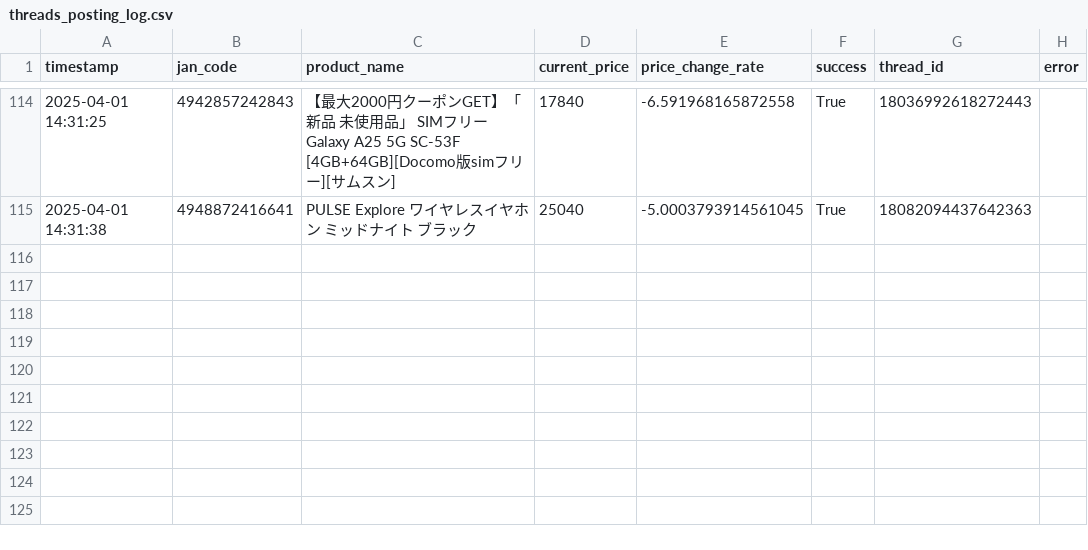
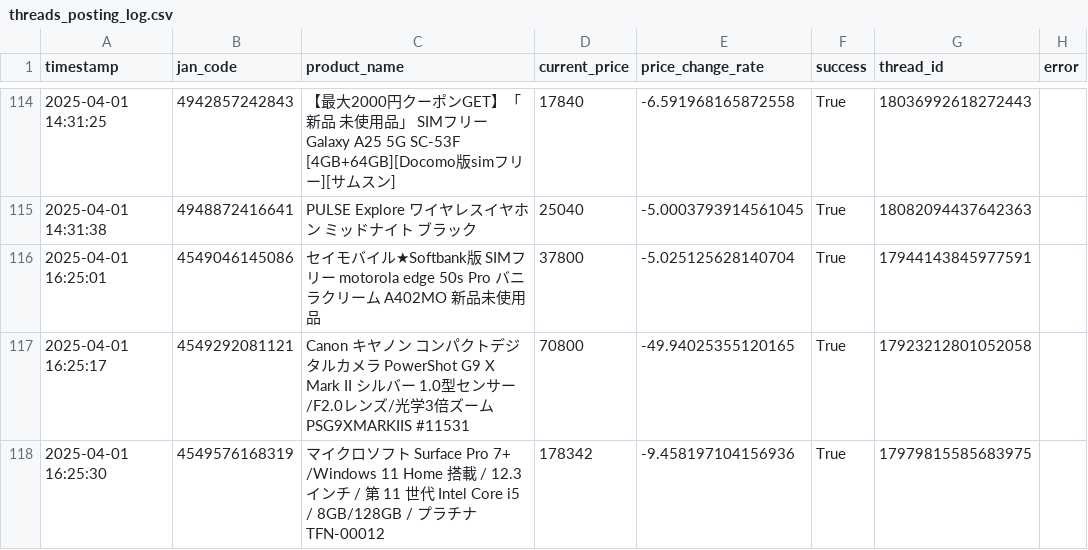
Before and after one commit to fucho777/rakuten-price-monitor, a CSV file: threads_posting_log.csv, drawn as a sheet; only a part is shown, gaps mark what is left out; the diff names each change by its address in the sheet, - before the commit and + after, or states it on an @@ line.

```diff
--- a/threads_posting_log.csv
+++ b/threads_posting_log.csv
+row 116: 2025-04-01 16:25:01 | 4549046145086 | セイモバイル★Softbank版 SIMフリー motorola edge 50s Pro バニラクリーム A402MO 新品未使用品 | 37800 | -5.025125628140704 | True | 17944143845977591
+row 117: 2025-04-01 16:25:17 | 4549292081121 | Canon キヤノン コンパクトデジタルカメラ PowerShot G9 X Mark II シルバー 1.0型センサー/F2.0レンズ/光学3倍ズーム PSG9XMARKIIS #11531 | 70800 | -49.94025355120165 | True | 17923212801052058
+row 118: 2025-04-01 16:25:30 | 4549576168319 | マイクロソフト Surface Pro 7+ /Windows 11 Home 搭載 / 12.3インチ / 第 11 世代 Intel Core i5 / 8GB/128GB / プラチナ TFN-00012 | 178342 | -9.458197104156936 | True | 17979815585683975
```
Also changed, not shown: product_list.csv, 3 other files.
